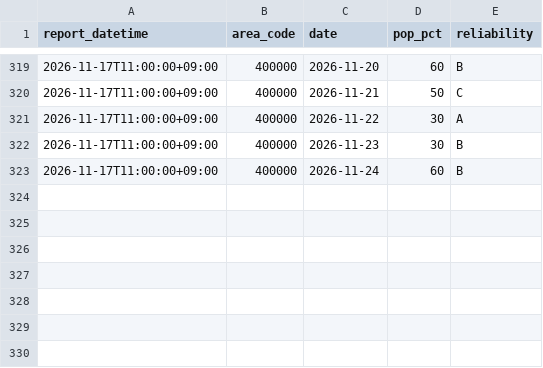
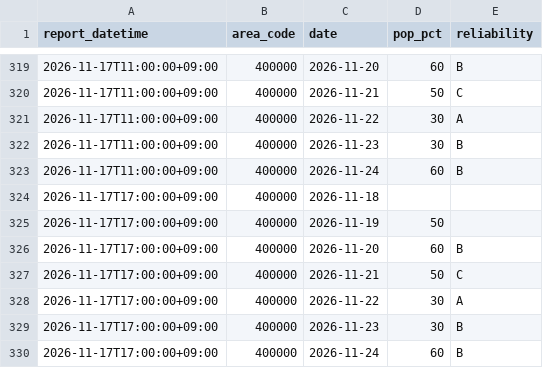
Before and after one commit to yohei-washizaki/fukuoka-dam-outlook, a CSV file: data/normalized/jma_weekly_pop.csv, drawn as a sheet; only a part is shown, gaps mark what is left out.

```diff
--- a/data/normalized/jma_weekly_pop.csv
+++ b/data/normalized/jma_weekly_pop.csv
@@ -323 +323,8 @@ report_datetime,area_code,date,pop_pct,reliability
 2026-11-17T11:00:00+09:00,400000,2026-11-24,60,B
+2026-11-17T17:00:00+09:00,400000,2026-11-18,,
+2026-11-17T17:00:00+09:00,400000,2026-11-19,50,
+2026-11-17T17:00:00+09:00,400000,2026-11-20,60,B
+2026-11-17T17:00:00+09:00,400000,2026-11-21,50,C
+2026-11-17T17:00:00+09:00,400000,2026-11-22,30,A
+2026-11-17T17:00:00+09:00,400000,2026-11-23,30,B
+2026-11-17T17:00:00+09:00,400000,2026-11-24,60,B
```
Also changed, not shown: data/normalized/jma_weekly_precip_normal.csv.
